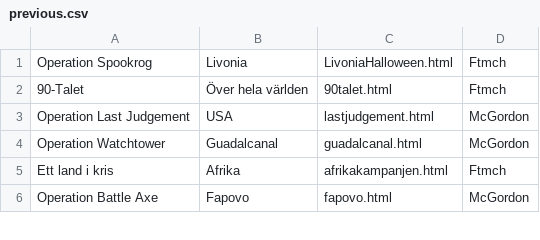
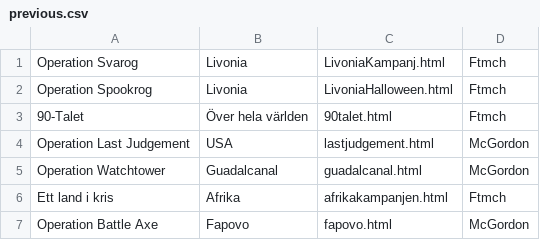
Before and after one commit to legionviking/web, a CSV file: mods/csv/previous.csv, drawn as a sheet; only a part is shown.

```diff
--- a/mods/csv/previous.csv
+++ b/mods/csv/previous.csv
@@ -1 +1,2 @@
+Operation Svarog,Livonia,LivoniaKampanj.html,Ftmch
 Operation Spookrog,Livonia,LivoniaHalloween.html,Ftmch
```
Also changed, not shown: 35 other files.
